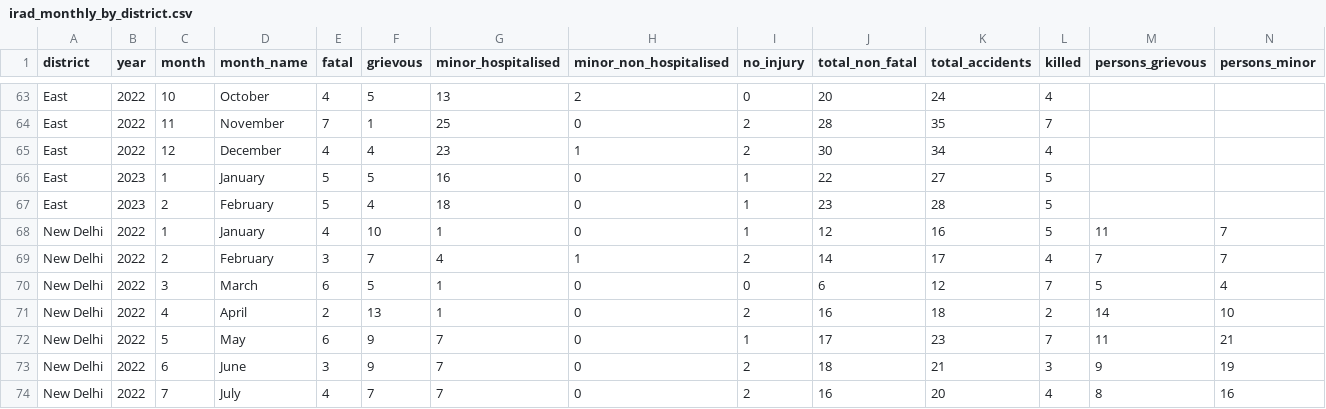
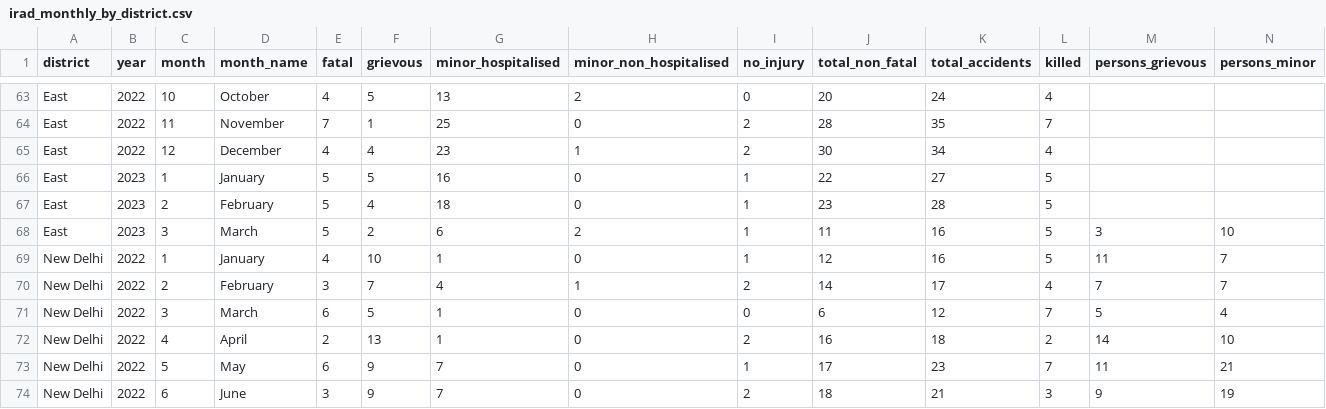
Before and after one commit to ayushthaosen-gif/DelhiCrimeDashboard, a CSV file: data/derived/irad_monthly/irad_monthly_by_district.csv, drawn as a sheet; only a part is shown, gaps mark what is left out; the shorter side is filled out with more unchanged rows; rows hold the shown columns only; the diff names each change by its address in the sheet, - before the commit and + after, or states it on an @@ line.

```diff
--- a/data/derived/irad_monthly/irad_monthly_by_district.csv
+++ b/data/derived/irad_monthly/irad_monthly_by_district.csv
+row 68: East | 2023 | 3 | March | 5 | 2 | 6 | 2 | 1 | 11 | 16 | 5 | 3 | 10
```
Also changed, not shown: 11 other files.
